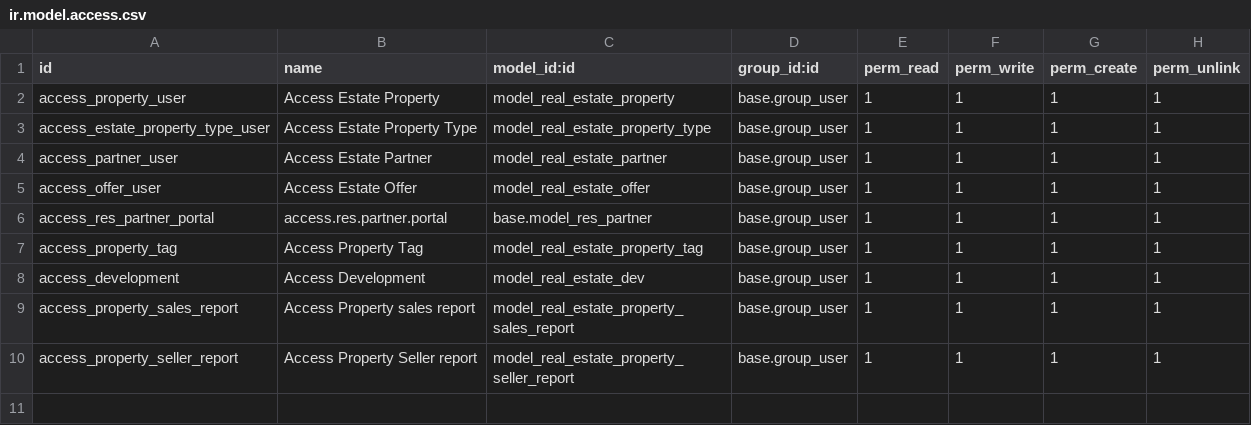
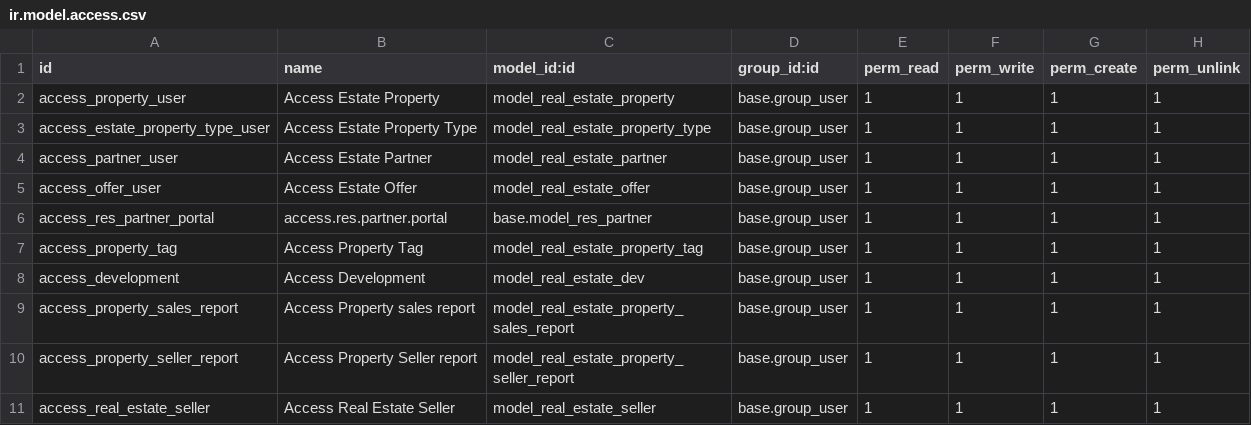
Before and after one commit to milos-pejovic/odoo-test, a CSV file: custom_addons/real_estate/security/ir.model.access.csv, drawn as a sheet; the diff names each change by its address in the sheet, - before the commit and + after, or states it on an @@ line.

Commit message:
[WIP] Redo users

```diff
--- a/custom_addons/real_estate/security/ir.model.access.csv
+++ b/custom_addons/real_estate/security/ir.model.access.csv
+row 11: access_real_estate_seller | Access Real Estate Seller | model_real_estate_seller | base.group_user | 1 | 1 | 1 | 1
```
Also changed, not shown: 13 other files.
